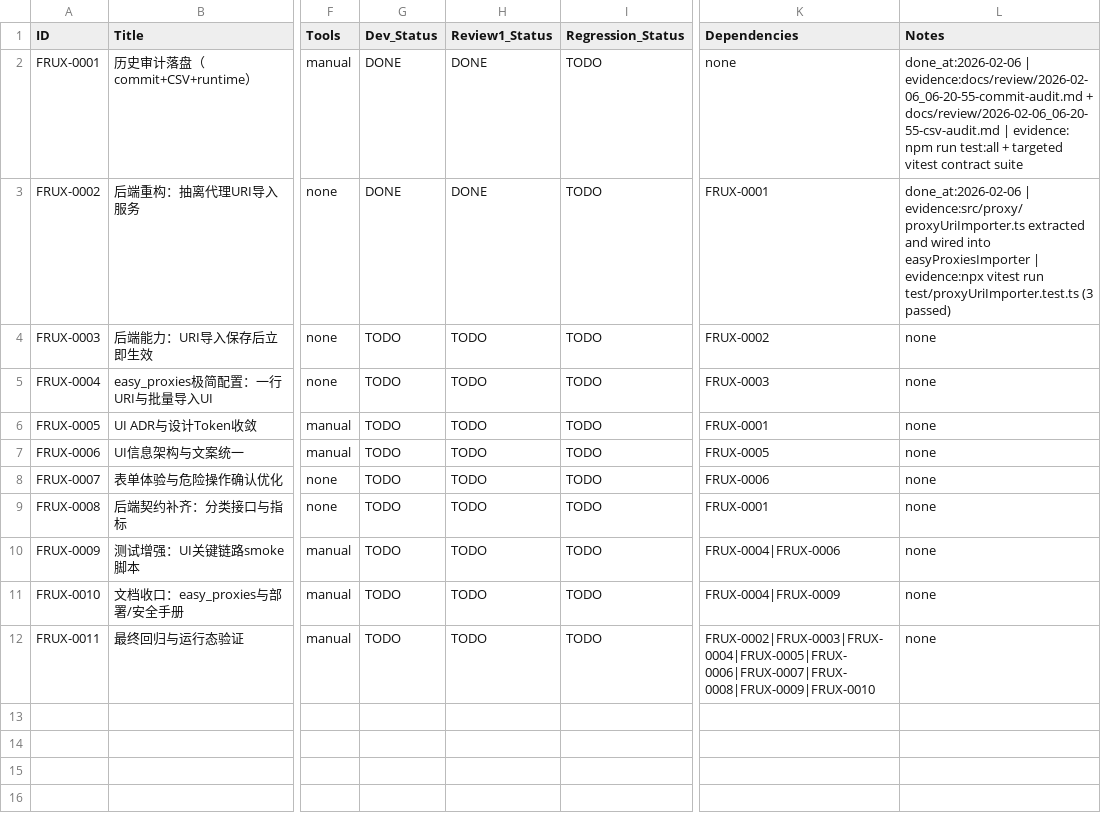
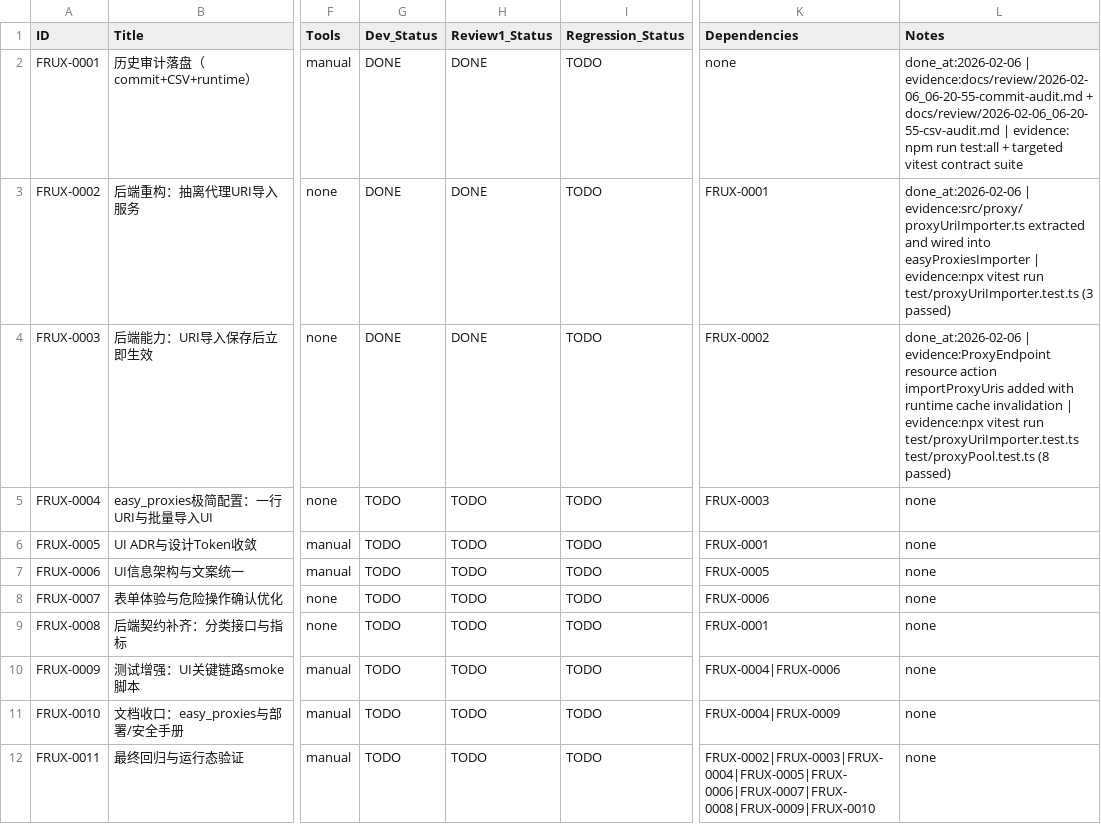
Before and after one commit to inliver233/Random-Pixiv-img-api, a CSV file: issues/2026-02-06_06-20-55-full-refactor-and-ux-overhaul.csv, drawn as a sheet; only a part is shown, gaps mark what is left out; the diff names each change by its address in the sheet, - before the commit and + after, or states it on an @@ line.

```diff
--- a/issues/2026-02-06_06-20-55-full-refactor-and-ux-overhaul.csv
+++ b/issues/2026-02-06_06-20-55-full-refactor-and-ux-overhaul.csv
-G4 (Dev_Status): TODO
+G4 (Dev_Status): DONE
-H4 (Review1_Status): TODO
+H4 (Review1_Status): DONE
-L4 (Notes): none
+L4 (Notes): done_at:2026-02-06 | evidence:ProxyEndpoint resource action importProxyUris added with runtime cache invalidation | evidence:npx vitest run test/proxyUriImporter.test.ts test/proxyPool.test.ts (8 passed)
```
Also changed, not shown: 1 other file.
